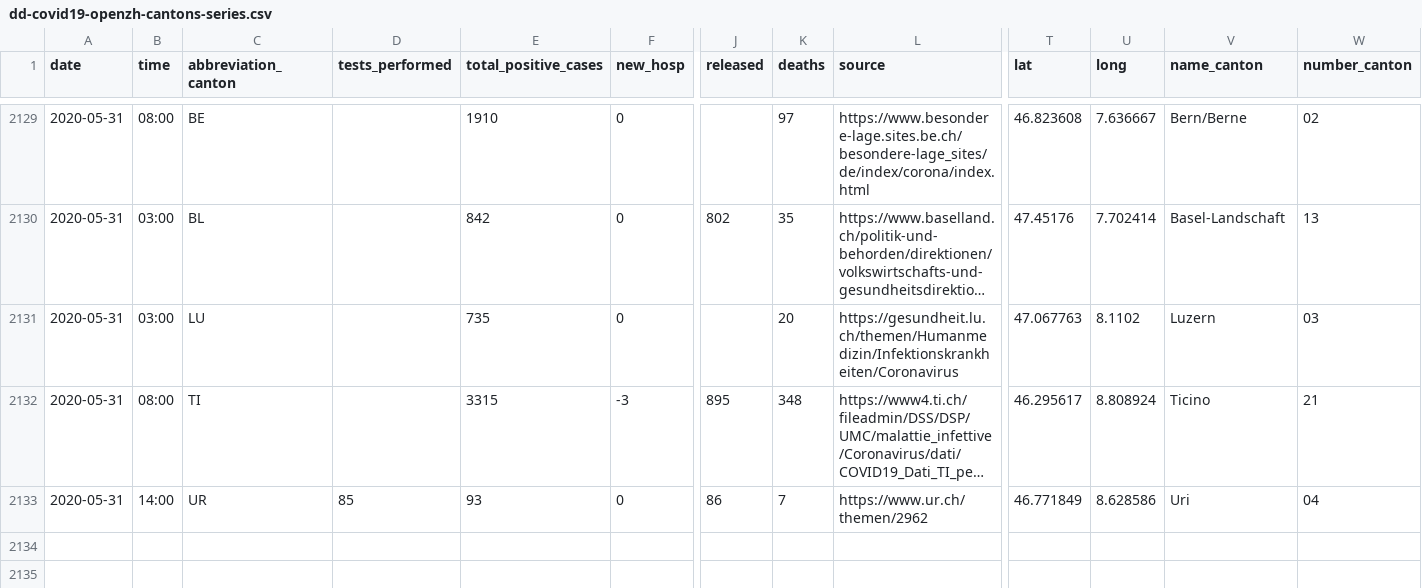
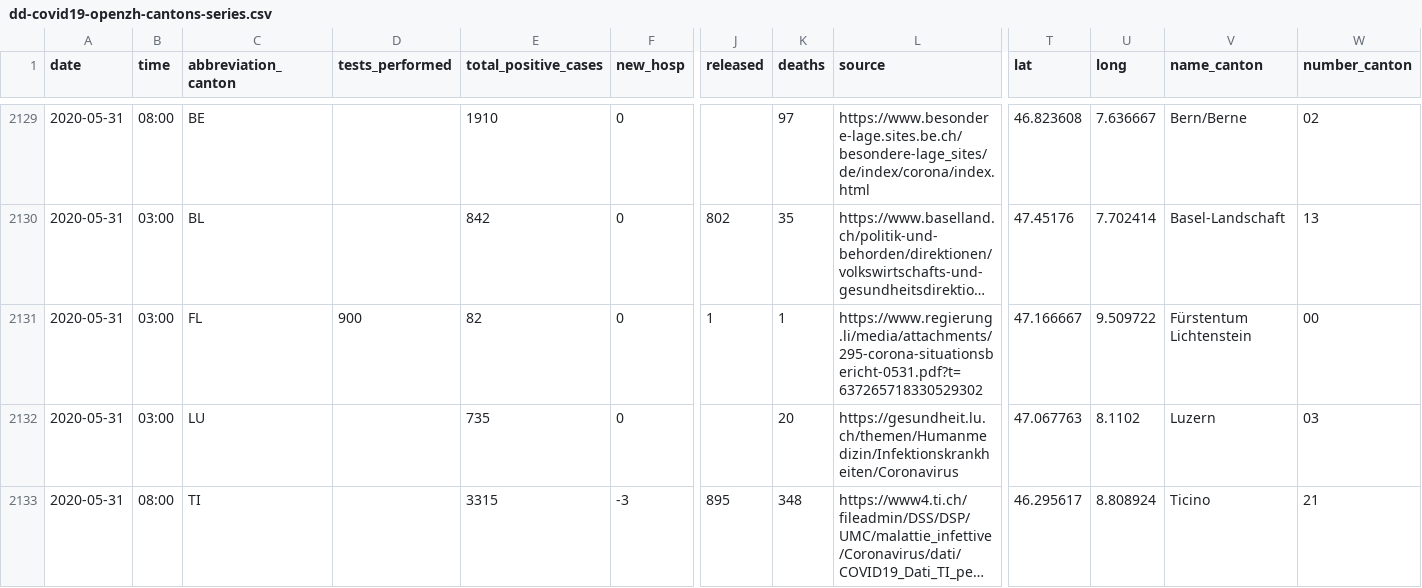
Before and after one commit to ddrobotec/ddrobotec.github.io, a CSV file: covid19_openzh_data/dd-covid19-openzh-cantons-series.csv, drawn as a sheet; only a part is shown, gaps mark what is left out; the shorter side is filled out with more unchanged rows; long unchanged cells end in …; rows hold the shown columns only; the diff names each change by its address in the sheet, - before the commit and + after, or states it on an @@ line.

```diff
--- a/covid19_openzh_data/dd-covid19-openzh-cantons-series.csv
+++ b/covid19_openzh_data/dd-covid19-openzh-cantons-series.csv
+row 2131: 2020-05-31 | 03:00 | FL | 900 | 82 | 0 | 1 | 1 | https://www.regierung.li/media/attachments/295-corona-situationsbericht-0531.pdf?t=637265718330529302 | 47.166667 | 9.509722 | Fürstentum Lichtenstein | 00
```
Also changed, not shown: covid19_openzh_data/dd-covid19-openzh-cantons-latest-by-time.csv, covid19_openzh_data/dd-covid19-openzh-cantons-latest.csv, 3 other files.
